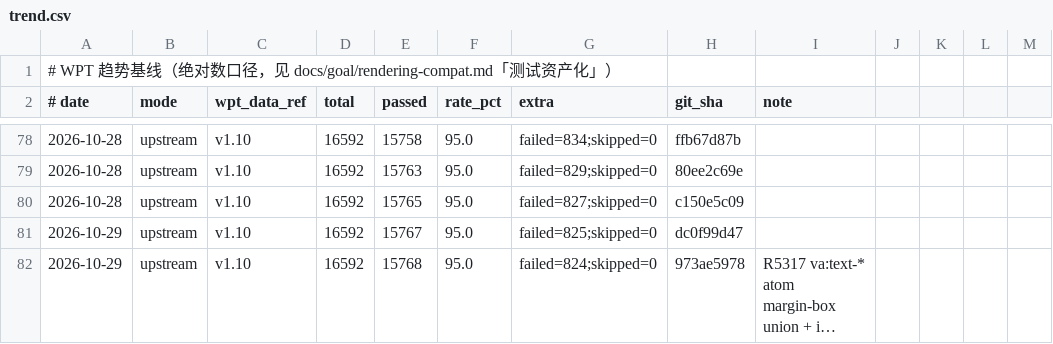
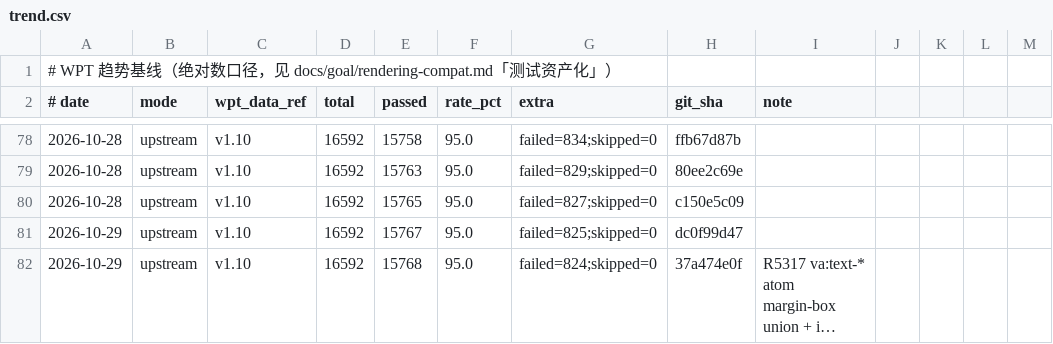
Before and after one commit to leizongmin/ZeroWeb, a CSV file: docs/goal/rendering-compat/evidence/wpt-trends/trend.csv, drawn as a sheet; only a part is shown, gaps mark what is left out; long unchanged cells end in …; the diff names each change by its address in the sheet, - before the commit and + after, or states it on an @@ line.

```diff
--- a/docs/goal/rendering-compat/evidence/wpt-trends/trend.csv
+++ b/docs/goal/rendering-compat/evidence/wpt-trends/trend.csv
-H82 (git_sha): 973ae5978
+H82 (git_sha): 37a474e0f
```
Also changed, not shown: 2 other files.
